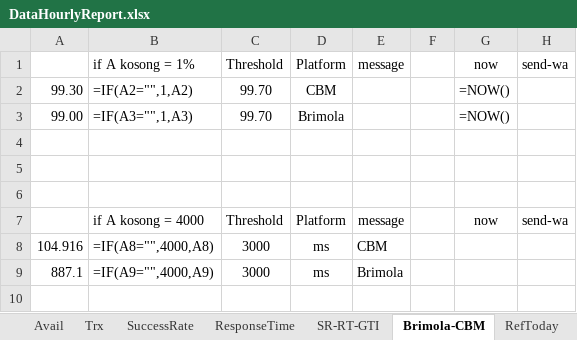
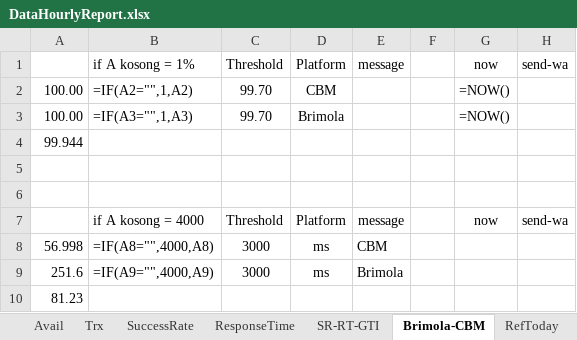
Before and after one commit to michaelgeorgisva/uipath-incident-ecoops, an Excel workbook: data/DataHourlyReport.xlsx, sheet Brimola-CBM, drawn as a sheet; values as stored, in another font and other column widths than the file's, no borders; formulas without a stored value are shown as written; the diff names each change by its address in the sheet, - before the commit and + after, or states it on an @@ line.

Commit message:
BrimolaxCBM Done

```diff
--- a/data/DataHourlyReport.xlsx (sheet Brimola-CBM)
+++ b/data/DataHourlyReport.xlsx (sheet Brimola-CBM)
-A2: 99.30
+A2: 100.00
-A3: 99.00
+A3: 100.00
-A4: (empty)
+A4: 99.944
-A8: 104.916
+A8: 56.998
-A9: 887.1
+A9: 251.6
+row 10: 81.23
```
Also changed, not shown: sheet SR-RT-GTI, 15 other files.
